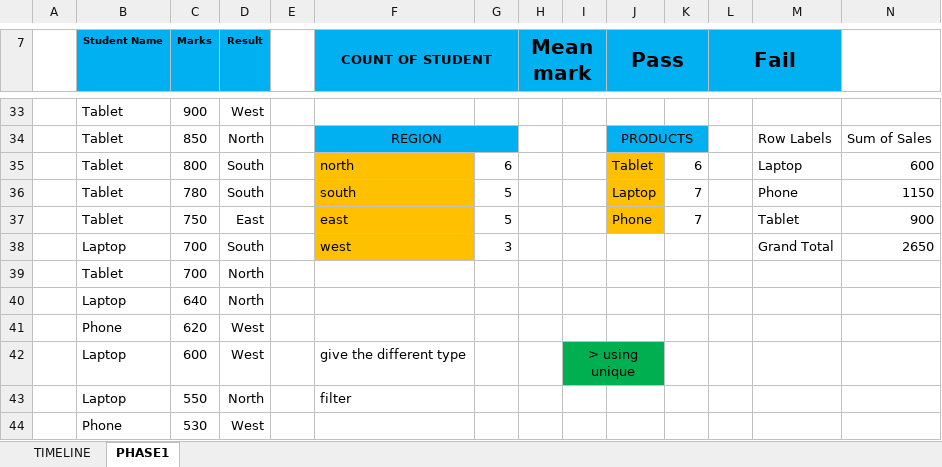
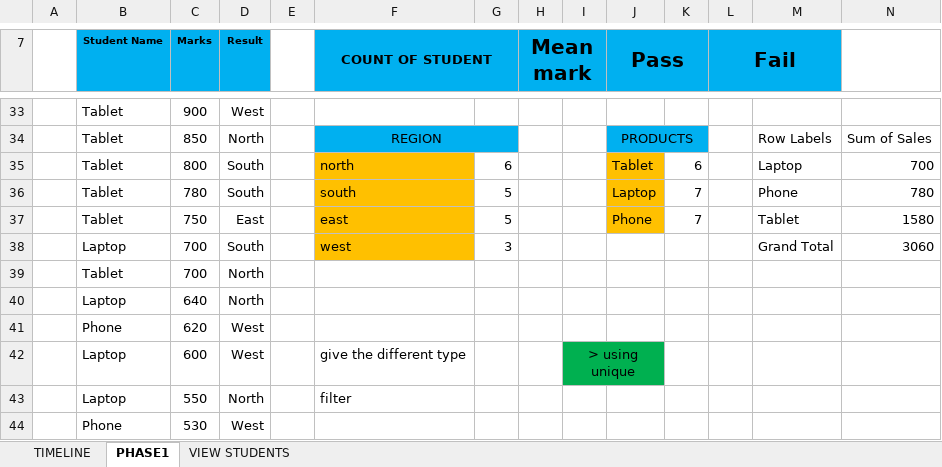
Before and after one commit to beva3/excel, an Excel workbook: time line.xlsx, sheet PHASE1, drawn as a sheet; only a part is shown, gaps mark what is left out; values as stored, in another font and other column widths than the file's, no borders; charts and pictures and conditional formats not drawn; the diff covers the shown part only; the diff names each change by its address in the sheet, - before the commit and + after, or states it on an @@ line.

Commit message:
practical phase 2, using count, sum, vertical look up, pivo table, chart

```diff
--- a/time line.xlsx (sheet PHASE1)
+++ b/time line.xlsx (sheet PHASE1)
+sheet tab: VIEW STUDENTS
-N35: 600
+N35: 700
-N36: 1150
+N36: 780
-N37: 900
+N37: 1580
-N38: 2650
+N38: 3060
```
Also changed, not shown: 73 added rows, 23 edited cells and cell formats elsewhere in this sheet, sheet TIMELINE, charts or pictures, 1 other file.
